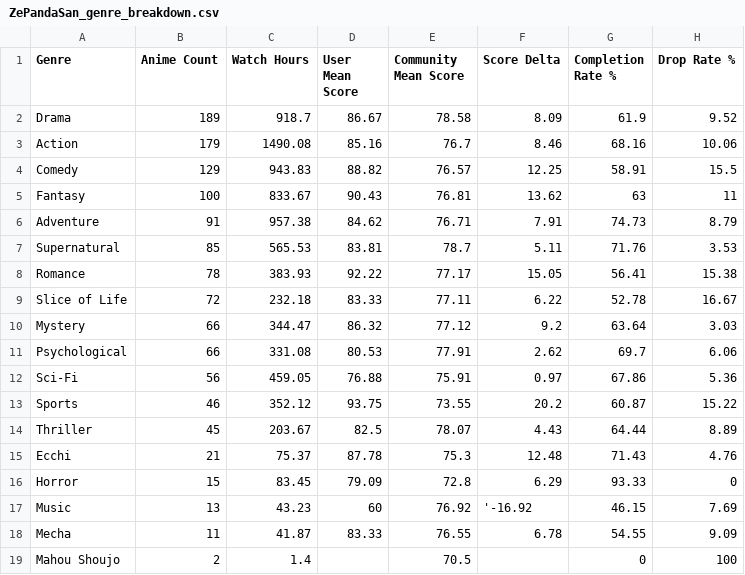
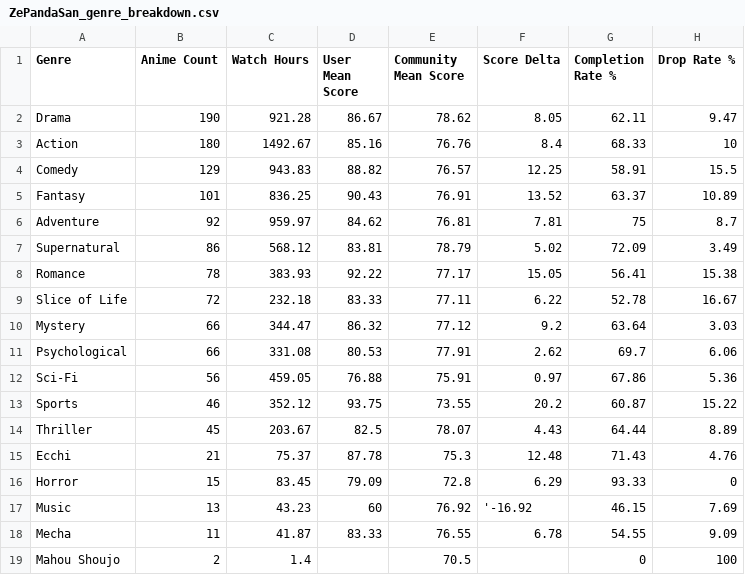
Before and after one commit to zepandasanv2/zepandasan-anilist-export, a CSV file: data/ZePandaSan_genre_breakdown.csv, drawn as a sheet.

```diff
--- a/data/ZePandaSan_genre_breakdown.csv
+++ b/data/ZePandaSan_genre_breakdown.csv
@@ -1,8 +1,8 @@
 Genre,Anime Count,Watch Hours,User Mean Score,Community Mean Score,Score Delta,Completion Rate %,Drop Rate %
-Drama,189,918.7,86.67,78.58,8.09,61.9,9.52
-Action,179,1490.08,85.16,76.7,8.46,68.16,10.06
+Drama,190,921.28,86.67,78.62,8.05,62.11,9.47
+Action,180,1492.67,85.16,76.76,8.4,68.33,10
 Comedy,129,943.83,88.82,76.57,12.25,58.91,15.5
-Fantasy,100,833.67,90.43,76.81,13.62,63,11
-Adventure,91,957.38,84.62,76.71,7.91,74.73,8.79
-Supernatural,85,565.53,83.81,78.7,5.11,71.76,3.53
+Fantasy,101,836.25,90.43,76.91,13.52,63.37,10.89
+Adventure,92,959.97,84.62,76.81,7.81,75,8.7
+Supernatural,86,568.12,83.81,78.79,5.02,72.09,3.49
 Romance,78,383.93,92.22,77.17,15.05,56.41,15.38
```
Also changed, not shown: data/ZePandaSan_anime_list.csv, data/ZePandaSan_studio_breakdown.csv.
